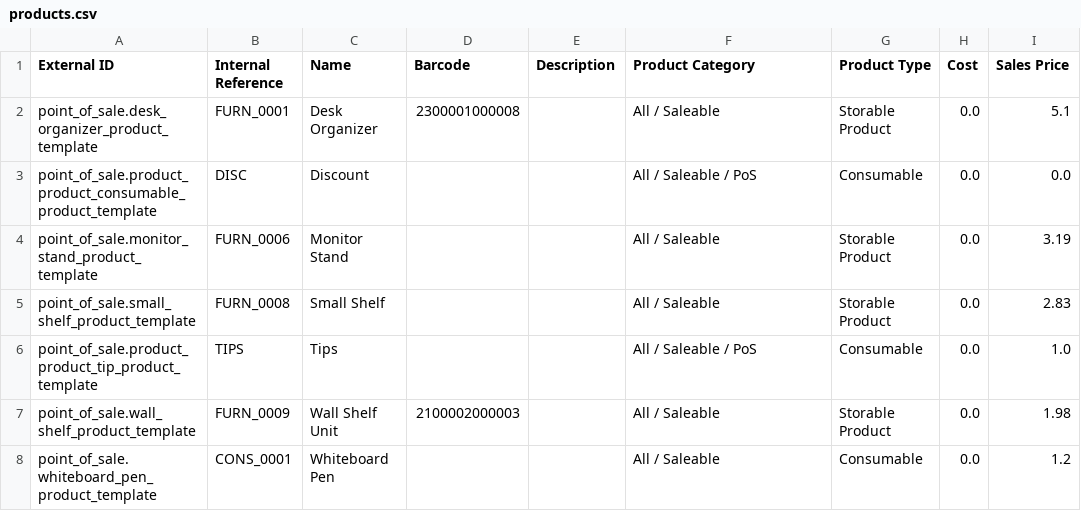
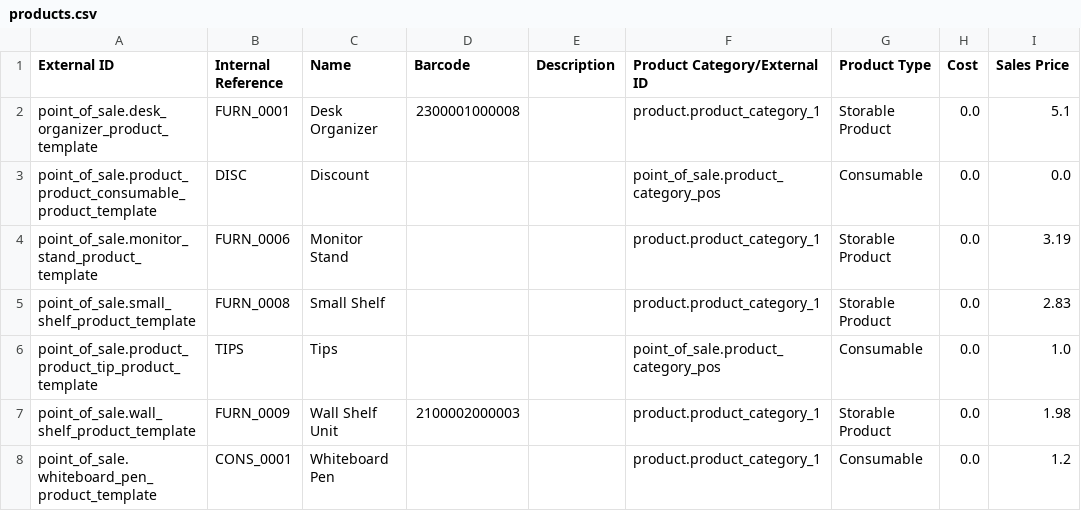
Before and after one commit to YohanAvishke/multi-bajaj-mgt, a CSV file: data/templates/products.csv, drawn as a sheet; only a part is shown; the diff names each change by its address in the sheet, - before the commit and + after, or states it on an @@ line.

Commit message:
Add product scripts

```diff
--- a/data/templates/products.csv
+++ b/data/templates/products.csv
-F1: Product Category
+F1: Product Category/External ID
-F2 (Product Category/External ID): All / Saleable
+F2 (Product Category/External ID): product.product_category_1
-F3 (Product Category/External ID): All / Saleable / PoS
+F3 (Product Category/External ID): point_of_sale.product_category_pos
-F4:F5 (Product Category/External ID): All / Saleable
+F4:F5 (Product Category/External ID): product.product_category_1
-F6 (Product Category/External ID): All / Saleable / PoS
+F6 (Product Category/External ID): point_of_sale.product_category_pos
-F7:F8 (Product Category/External ID): All / Saleable
+F7:F8 (Product Category/External ID): product.product_category_1
```
Also changed, not shown: 4 other files.
